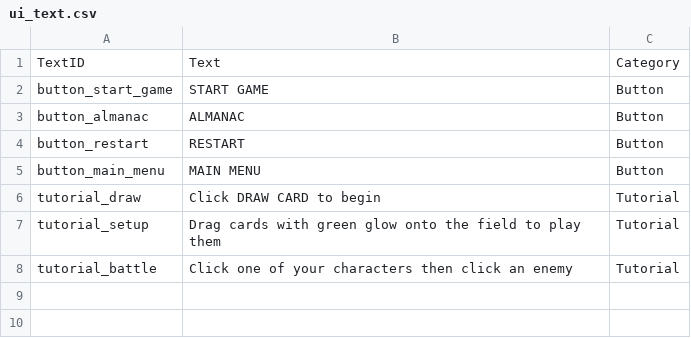
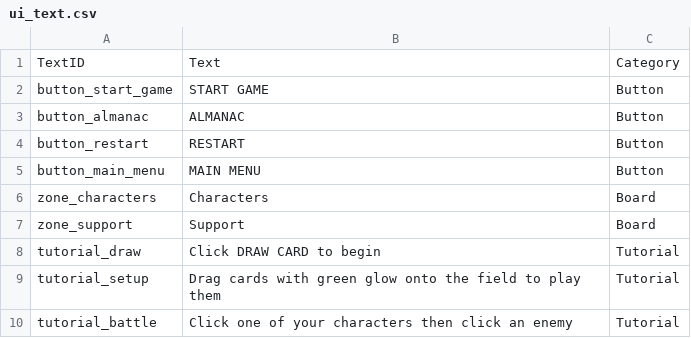
Before and after one commit to dmolloy98-stack-stack/Shardfall_TCG, a CSV file: data/ui_text.csv, drawn as a sheet.

```diff
--- a/data/ui_text.csv
+++ b/data/ui_text.csv
@@ -5,2 +5,4 @@ button_restart,RESTART,Button
 button_main_menu,MAIN MENU,Button
+zone_characters,Characters,Board
+zone_support,Support,Board
 tutorial_draw,Click DRAW CARD to begin,Tutorial
```
Also changed, not shown: data/game_rules.csv, 11 other files.
